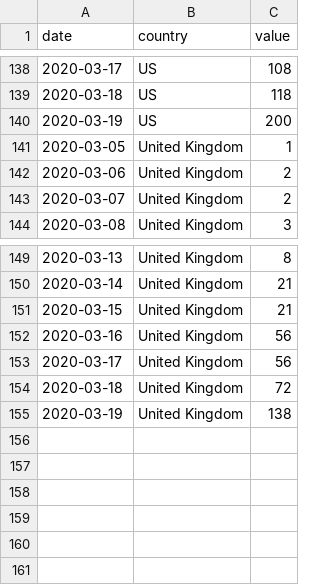
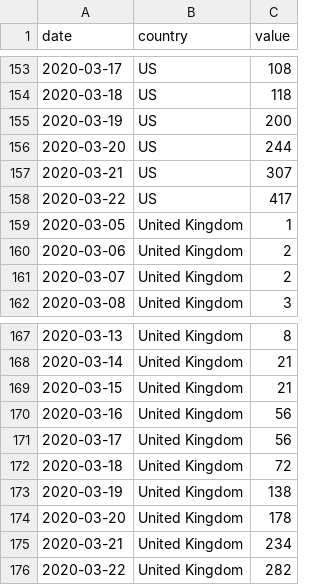
Before and after one commit to maxthemillion/Covid-19, a CSV file: data/deaths_sel.csv, drawn as a sheet; only a part is shown, gaps mark what is left out; the diff covers the shown part only; the diff names each change by its address in the sheet, - before the commit and + after, or states it on an @@ line.

```diff
--- a/data/deaths_sel.csv
+++ b/data/deaths_sel.csv
+row 156: 2020-03-20 | US | 244
+row 157: 2020-03-21 | US | 307
+row 158: 2020-03-22 | US | 417
+row 174: 2020-03-20 | United Kingdom | 178
+row 175: 2020-03-21 | United Kingdom | 234
+row 176: 2020-03-22 | United Kingdom | 282
```
Also changed, not shown: 15 added rows elsewhere in this file, data/confirmed_sel.csv, 11 other files.
